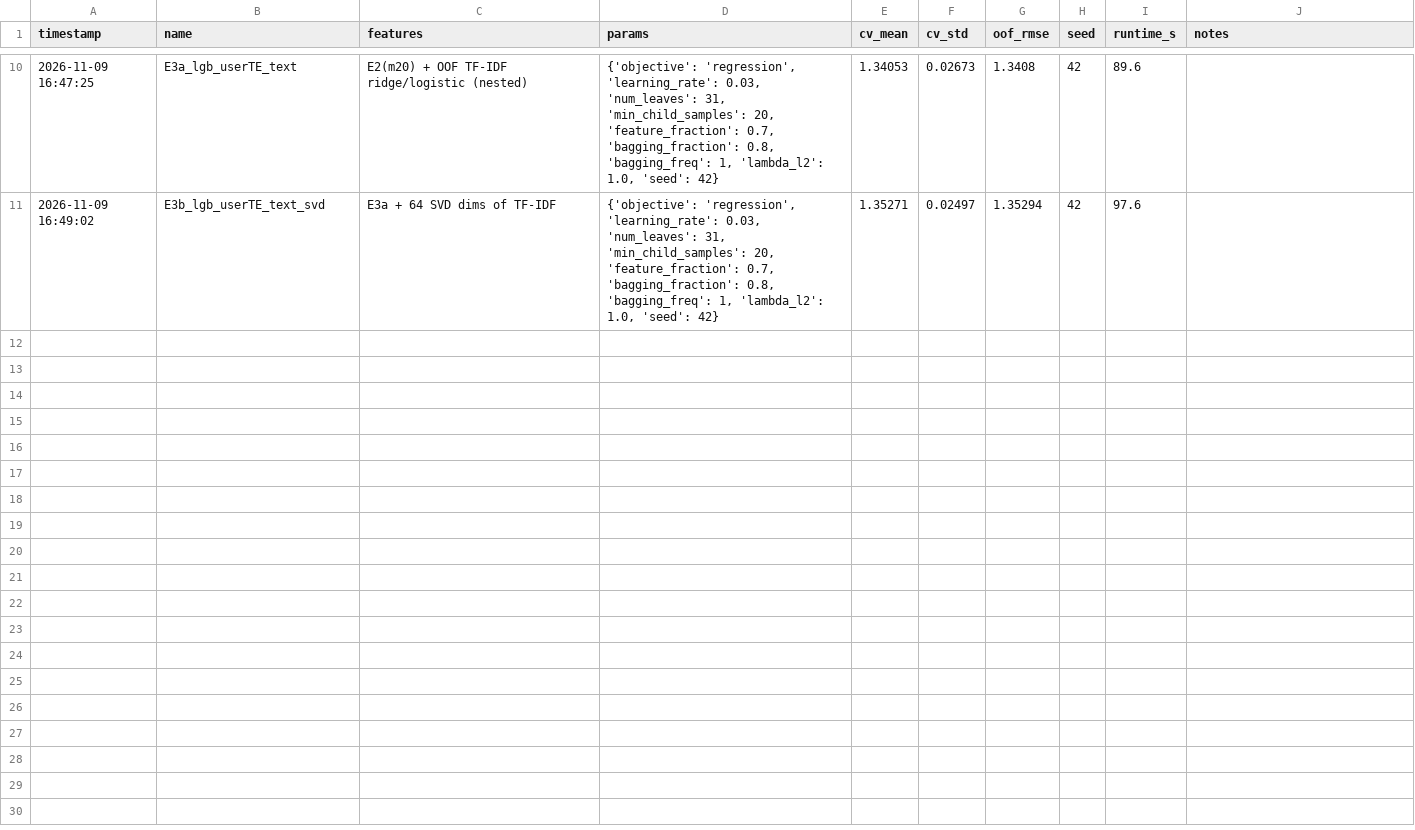
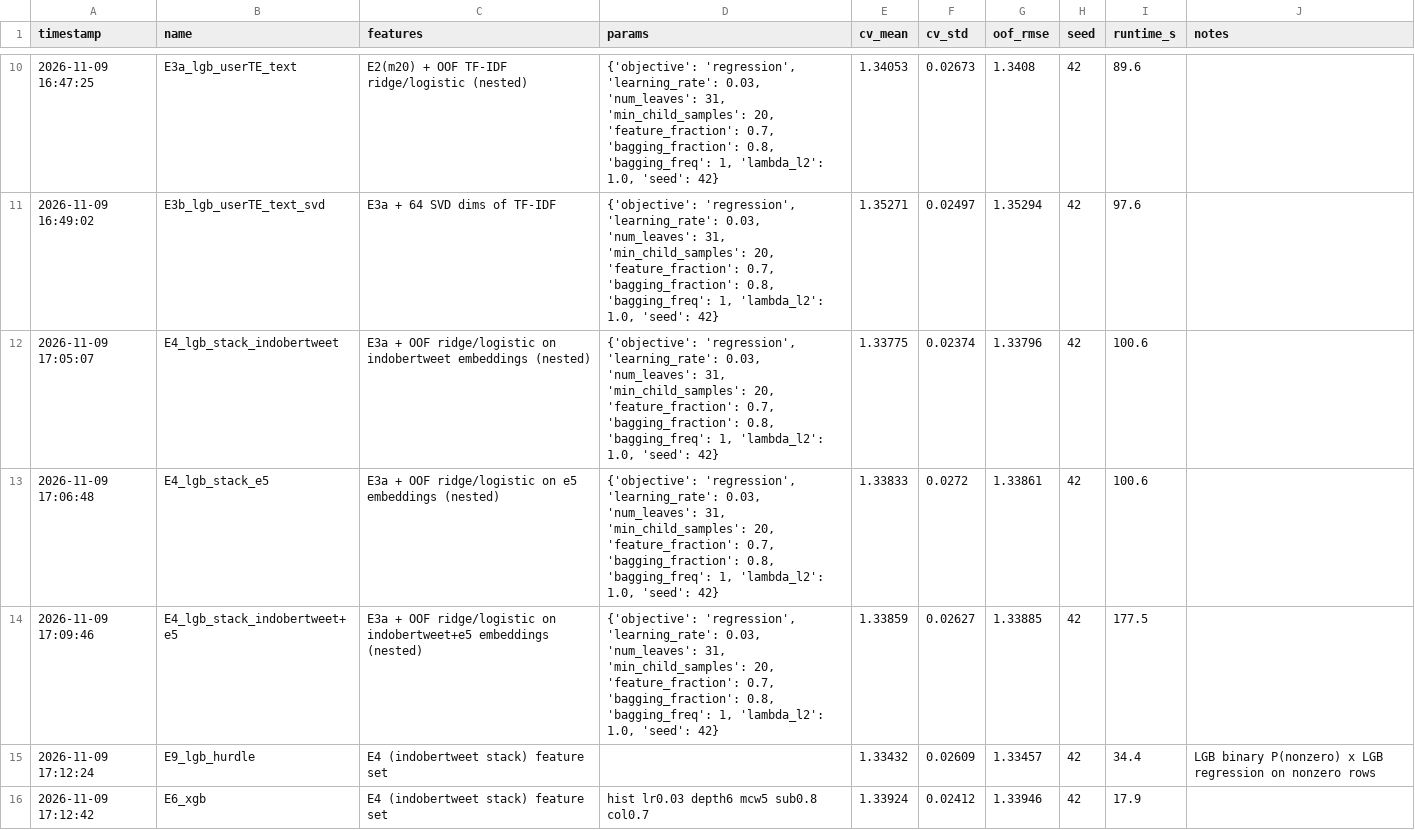
Before and after one commit to relmanuel/adikara-2026-tweet-likes, a CSV file: experiments/log.csv, drawn as a sheet; only a part is shown, gaps mark what is left out; the diff covers the shown part only; the diff names each change by its address in the sheet, - before the commit and + after, or states it on an @@ line.

Commit message:
E4-E6, hurdle model, blend (2nd-level CV 1.3284); first submission.csv
- E4: OOF ridge/logistic stacks on IndoBERTweet and E5 embeddings
- E5 CatBoost plus username-category variant, E6 XGBoost, E9 hurdle LightGBM (best single 1.3343)
- blend.py: simplex weights validated with second-level CV, sanity checks, writes submission

```diff
--- a/experiments/log.csv
+++ b/experiments/log.csv
+row 12: 2026-11-09 17:05:07 | E4_lgb_stack_indobertweet | E3a + OOF ridge/logistic on indobertweet embeddings (nested) | {'objective': 'regression', 'learning_rate': 0.03, 'num_leaves': 31, 'min_child_samples': 20, 'feature_fraction': 0.7, 'bagging_fraction': 0.8, 'bagging_freq': 1, 'lambda_l2': 1.0, 'seed': 42} | 1.33775 | 0.02374 | 1.33796 | 42 | 100.6
+row 13: 2026-11-09 17:06:48 | E4_lgb_stack_e5 | E3a + OOF ridge/logistic on e5 embeddings (nested) | {'objective': 'regression', 'learning_rate': 0.03, 'num_leaves': 31, 'min_child_samples': 20, 'feature_fraction': 0.7, 'bagging_fraction': 0.8, 'bagging_freq': 1, 'lambda_l2': 1.0, 'seed': 42} | 1.33833 | 0.0272 | 1.33861 | 42 | 100.6
+row 14: 2026-11-09 17:09:46 | E4_lgb_stack_indobertweet+e5 | E3a + OOF ridge/logistic on indobertweet+e5 embeddings (nested) | {'objective': 'regression', 'learning_rate': 0.03, 'num_leaves': 31, 'min_child_samples': 20, 'feature_fraction': 0.7, 'bagging_fraction': 0.8, 'bagging_freq': 1, 'lambda_l2': 1.0, 'seed': 42} | 1.33859 | 0.02627 | 1.33885 | 42 | 177.5
+row 15: 2026-11-09 17:12:24 | E9_lgb_hurdle | E4 (indobertweet stack) feature set |  | 1.33432 | 0.02609 | 1.33457 | 42 | 34.4 | LGB binary P(nonzero) x LGB regression on nonzero rows
+row 16: 2026-11-09 17:12:42 | E6_xgb | E4 (indobertweet stack) feature set | hist lr0.03 depth6 mcw5 sub0.8 col0.7 | 1.33924 | 0.02412 | 1.33946 | 42 | 17.9
```
Also changed, not shown: 4 added rows elsewhere in this file, 26 other files.
